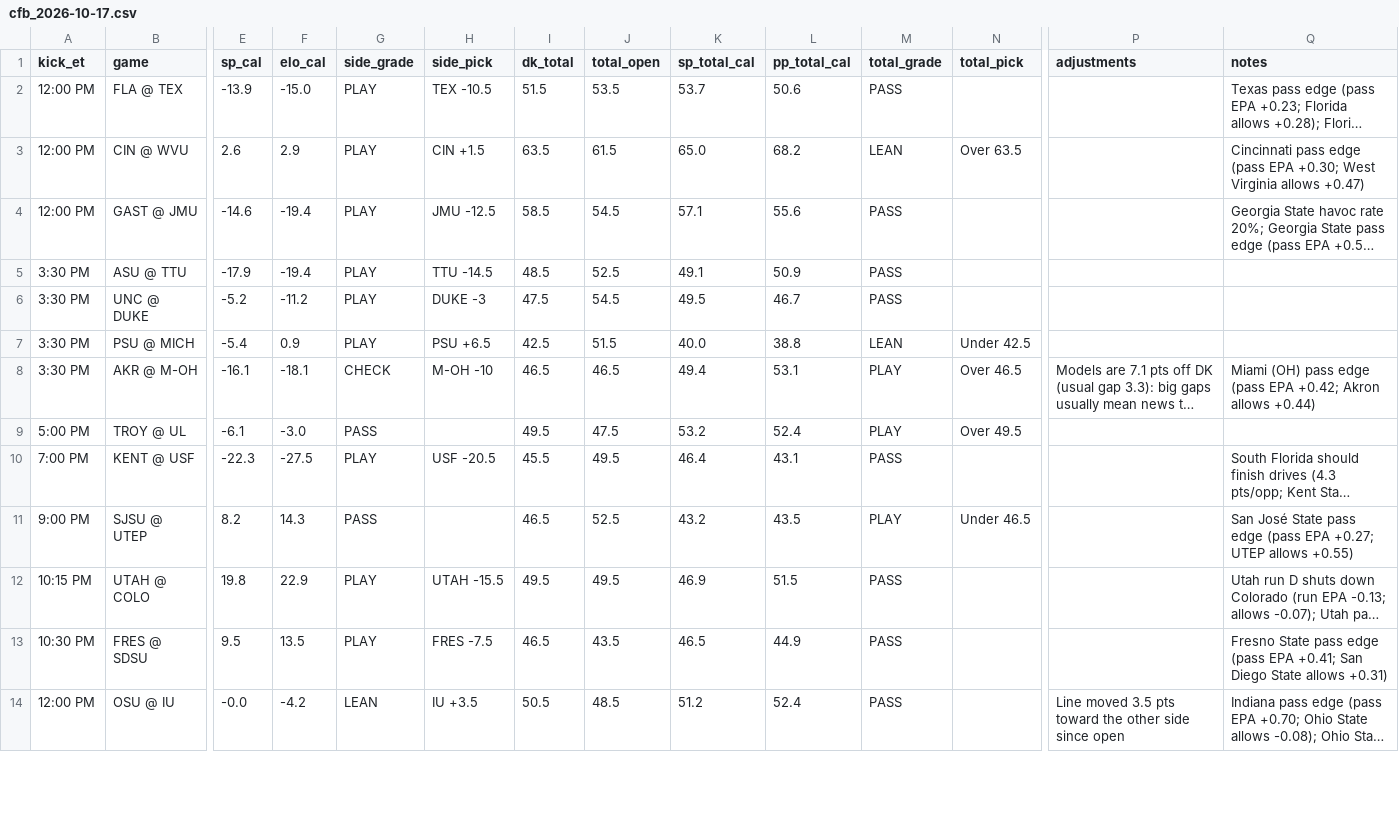
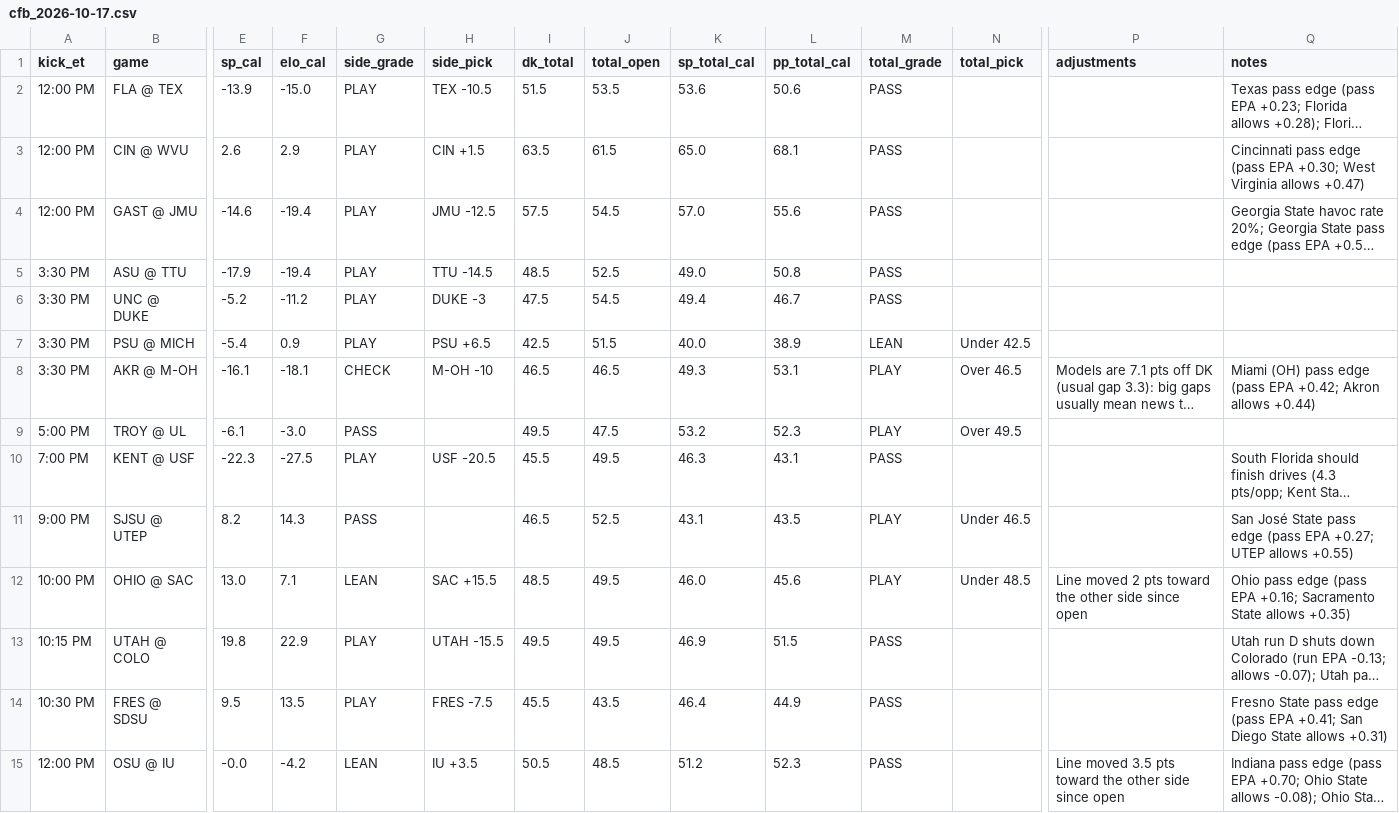
Before and after one commit to tdfarrell/betting-research, a CSV file: data/boards/cfb_2026-10-17.csv, drawn as a sheet; only a part is shown, gaps mark what is left out; long unchanged cells end in …; addresses are those after the commit; rows hold the shown columns only; the diff covers the shown part only; the diff names each change by its address in the sheet, - before the commit and + after, or states it on an @@ line.

```diff
--- a/data/boards/cfb_2026-10-17.csv
+++ b/data/boards/cfb_2026-10-17.csv
-K2 (sp_total_cal): 53.7
+K2 (sp_total_cal): 53.6
-L3 (pp_total_cal): 68.2
+L3 (pp_total_cal): 68.1
-M3 (total_grade): LEAN
+M3 (total_grade): PASS
-N3 (total_pick): Over 63.5
+N3 (total_pick): (empty)
-I4 (dk_total): 58.5
+I4 (dk_total): 57.5
-K4 (sp_total_cal): 57.1
+K4 (sp_total_cal): 57.0
-K5 (sp_total_cal): 49.1
+K5 (sp_total_cal): 49.0
-L5 (pp_total_cal): 50.9
+L5 (pp_total_cal): 50.8
-K6 (sp_total_cal): 49.5
+K6 (sp_total_cal): 49.4
-L7 (pp_total_cal): 38.8
+L7 (pp_total_cal): 38.9
-K8 (sp_total_cal): 49.4
+K8 (sp_total_cal): 49.3
-L9 (pp_total_cal): 52.4
+L9 (pp_total_cal): 52.3
-K10 (sp_total_cal): 46.4
+K10 (sp_total_cal): 46.3
-K11 (sp_total_cal): 43.2
+K11 (sp_total_cal): 43.1
+row 12: 10:00 PM | OHIO @ SAC | 13.0 | 7.1 | LEAN | SAC +15.5 | 48.5 | 49.5 | 46.0 | 45.6 | PLAY | Under 48.5 | Line moved 2 pts toward the other side since open | Ohio pass edge (pass EPA +0.16; Sacramento State allows +0.35)
-I14 (dk_total): 46.5
+I14 (dk_total): 45.5
-K14 (sp_total_cal): 46.5
+K14 (sp_total_cal): 46.4
-L15 (pp_total_cal): 52.4
+L15 (pp_total_cal): 52.3
```
Also changed, not shown: 1 removed row and 33 edited cells elsewhere in this file, data/boards/cfb_2026-10-15.csv, data/boards/nfl_2026_wk06.csv, 23 other files.
